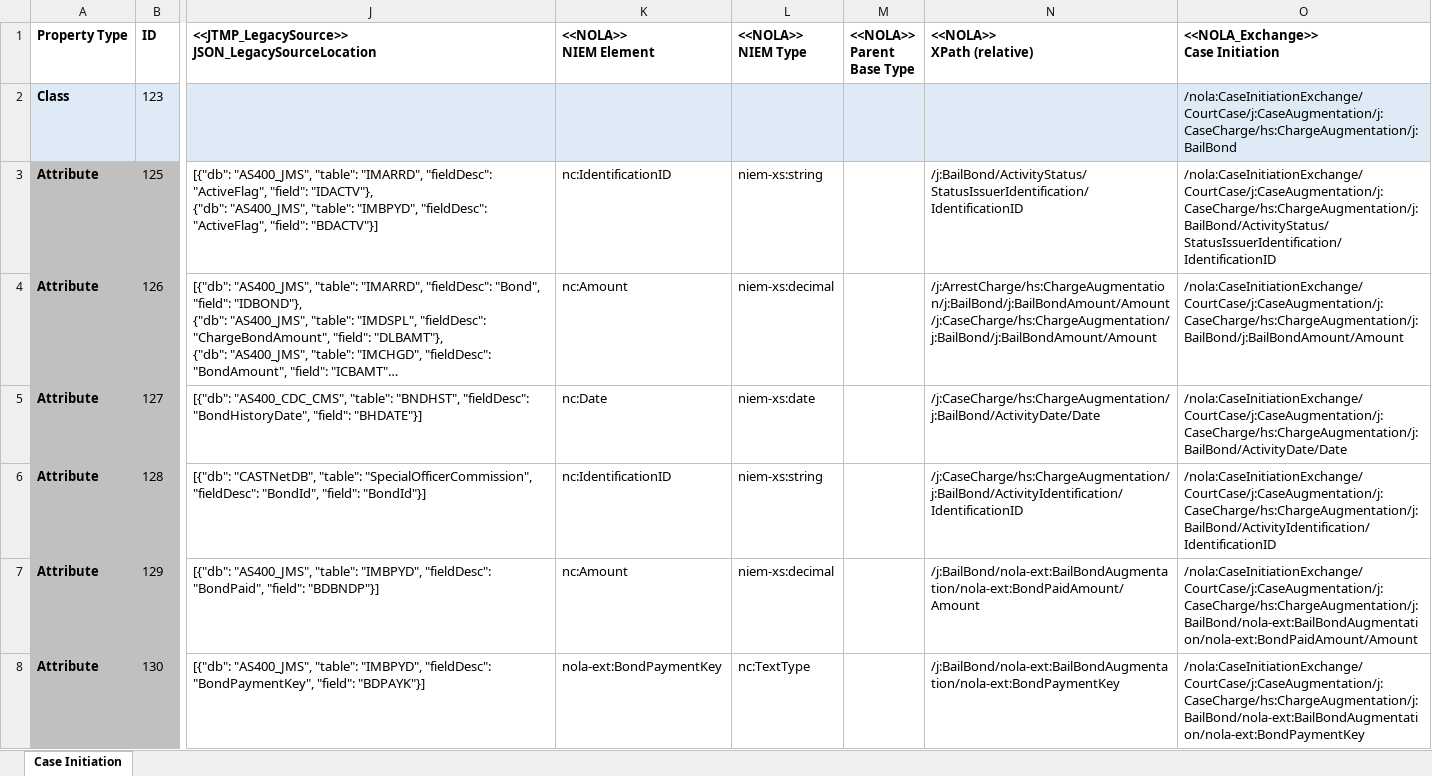
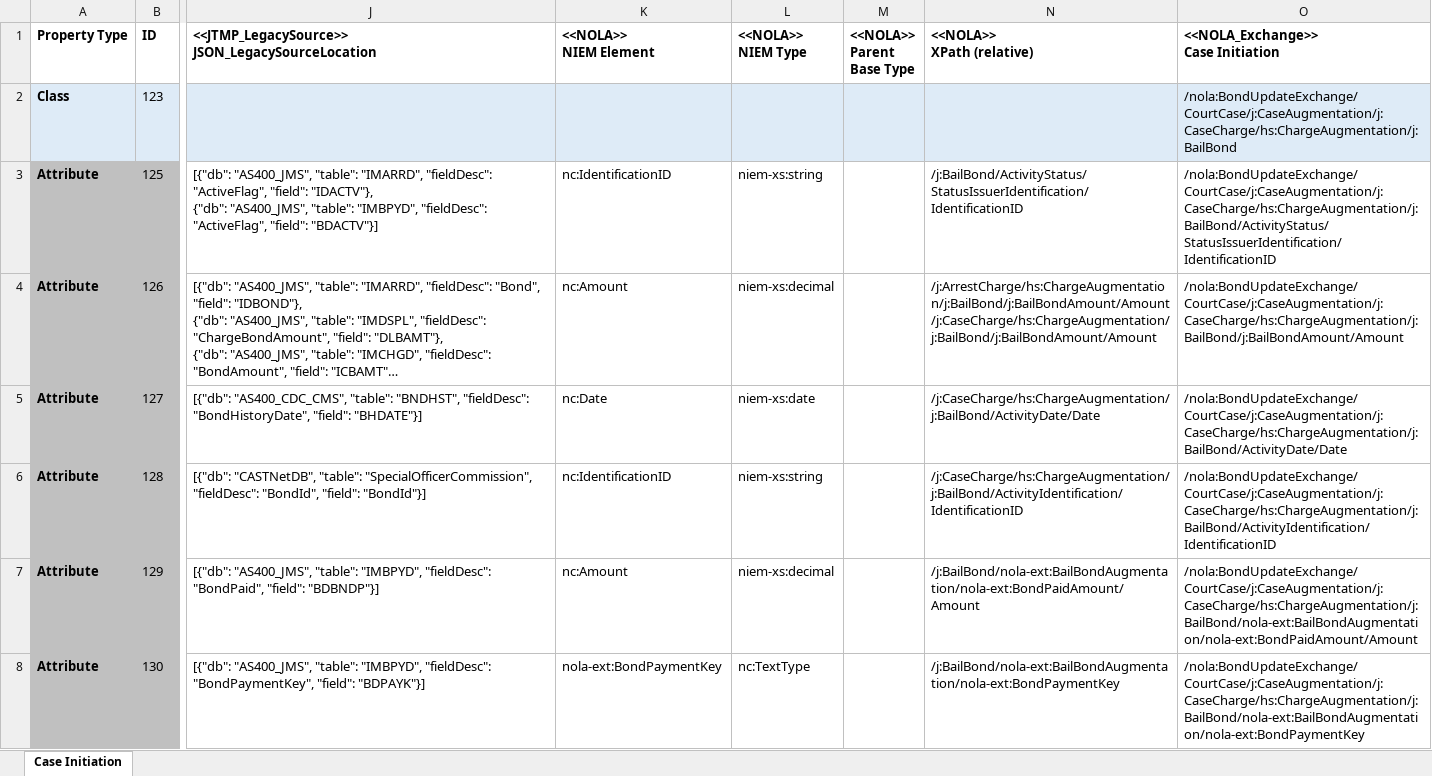
Before and after one commit to CityOfNewOrleans/JTMP-Data-Exchange-Specs, an Excel workbook: schemas/CaseUpdates_iepd/artifacts/CaseInitiation_MappingSpreasheet - Case Updates.xlsx, sheet Case Initiation, drawn as a sheet; only a part is shown, gaps mark what is left out; long unchanged cells end in …; values as stored, in another font and other column widths than the file's, no borders; table styles not drawn; the diff covers the shown part only; the diff names each change by its address in the sheet, - before the commit and + after, or states it on an @@ line.

```diff
--- a/schemas/CaseUpdates_iepd/artifacts/CaseInitiation_MappingSpreasheet - Case Updates.xlsx (sheet Case Initiation)
+++ b/schemas/CaseUpdates_iepd/artifacts/CaseInitiation_MappingSpreasheet - Case Updates.xlsx (sheet Case Initiation)
-O2: /nola:CaseInitiationExchange/CourtCase/j:CaseAugmentation/j:CaseCharge/hs:ChargeAugmentation/j:BailBond
+O2: /nola:BondUpdateExchange/CourtCase/j:CaseAugmentation/j:CaseCharge/hs:ChargeAugmentation/j:BailBond
-O3: /nola:CaseInitiationExchange/CourtCase/j:CaseAugmentation/j:CaseCharge/hs:ChargeAugmentation/j:BailBond/ActivityStatus/StatusIssuerIdentification/IdentificationID
+O3: /nola:BondUpdateExchange/CourtCase/j:CaseAugmentation/j:CaseCharge/hs:ChargeAugmentation/j:BailBond/ActivityStatus/StatusIssuerIdentification/IdentificationID
-O4: /nola:CaseInitiationExchange/CourtCase/j:CaseAugmentation/j:CaseCharge/hs:ChargeAugmentation/j:BailBond/j:BailBondAmount/Amount
+O4: /nola:BondUpdateExchange/CourtCase/j:CaseAugmentation/j:CaseCharge/hs:ChargeAugmentation/j:BailBond/j:BailBondAmount/Amount
-O5: /nola:CaseInitiationExchange/CourtCase/j:CaseAugmentation/j:CaseCharge/hs:ChargeAugmentation/j:BailBond/ActivityDate/Date
+O5: /nola:BondUpdateExchange/CourtCase/j:CaseAugmentation/j:CaseCharge/hs:ChargeAugmentation/j:BailBond/ActivityDate/Date
-O6: /nola:CaseInitiationExchange/CourtCase/j:CaseAugmentation/j:CaseCharge/hs:ChargeAugmentation/j:BailBond/ActivityIdentification/IdentificationID
+O6: /nola:BondUpdateExchange/CourtCase/j:CaseAugmentation/j:CaseCharge/hs:ChargeAugmentation/j:BailBond/ActivityIdentification/IdentificationID
-O7: /nola:CaseInitiationExchange/CourtCase/j:CaseAugmentation/j:CaseCharge/hs:ChargeAugmentation/j:BailBond/nola-ext:BailBondAugmentation/nola-ext:BondPaidAmount/Amount
+O7: /nola:BondUpdateExchange/CourtCase/j:CaseAugmentation/j:CaseCharge/hs:ChargeAugmentation/j:BailBond/nola-ext:BailBondAugmentation/nola-ext:BondPaidAmount/Amount
-O8: /nola:CaseInitiationExchange/CourtCase/j:CaseAugmentation/j:CaseCharge/hs:ChargeAugmentation/j:BailBond/nola-ext:BailBondAugmentation/nola-ext:BondPaymentKey
+O8: /nola:BondUpdateExchange/CourtCase/j:CaseAugmentation/j:CaseCharge/hs:ChargeAugmentation/j:BailBond/nola-ext:BailBondAugmentation/nola-ext:BondPaymentKey
```
Also changed, not shown: 4 added rows, 1 removed row, 105 edited cells and cell formats elsewhere in this sheet, 15 other files.
